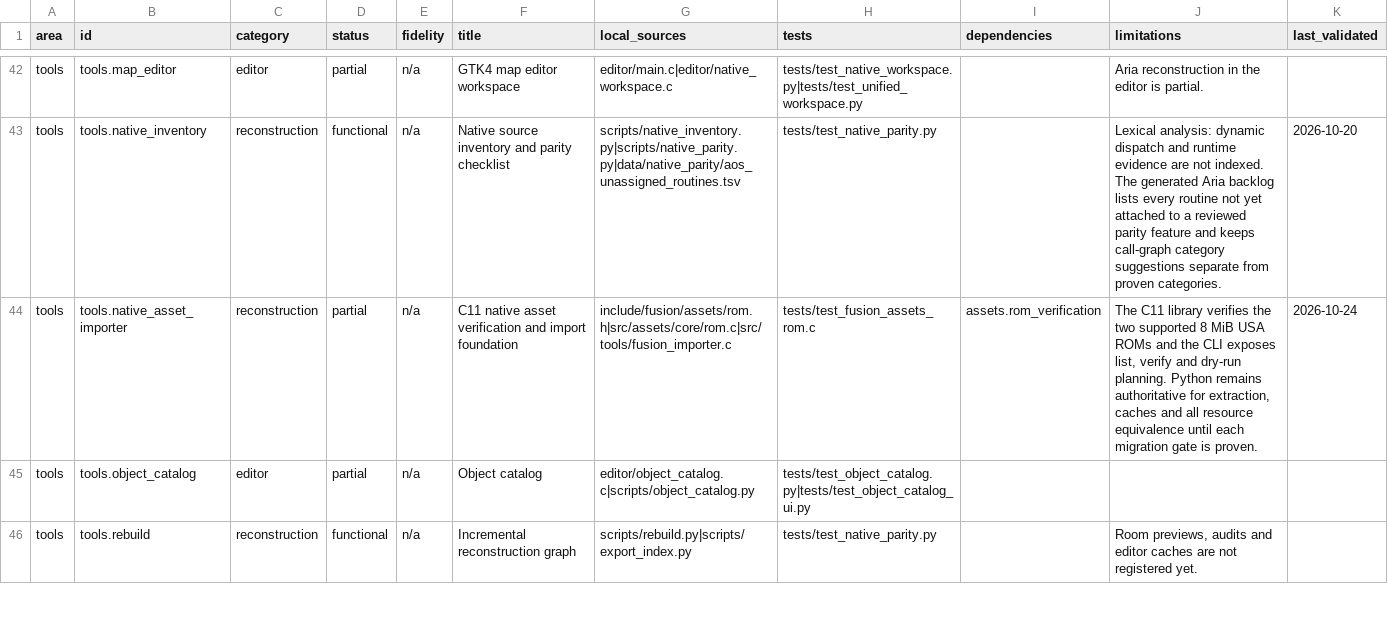
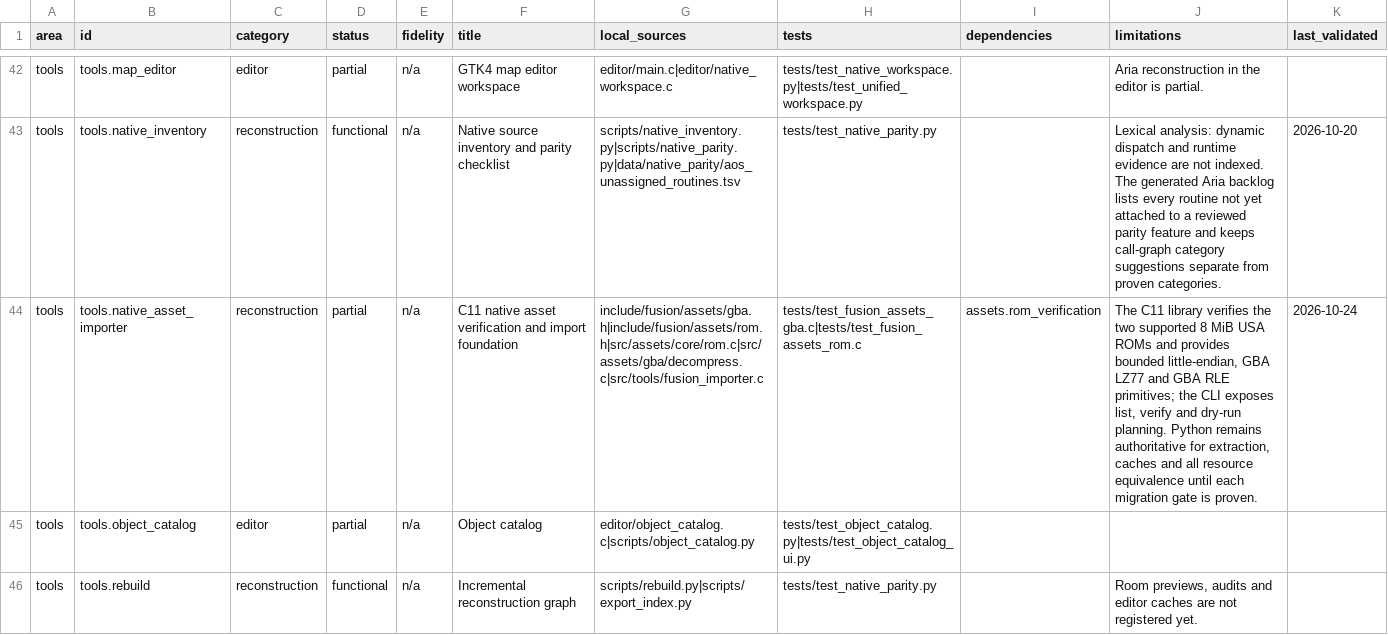
Before and after one commit to wozt/metroidvania, a TSV file: data/dashboard/features.tsv, drawn as a sheet; only a part is shown, gaps mark what is left out; the diff names each change by its address in the sheet, - before the commit and + after, or states it on an @@ line.

Commit message:
Add bounded C11 GBA decoding primitives

```diff
--- a/data/dashboard/features.tsv
+++ b/data/dashboard/features.tsv
-G44 (local_sources): include/fusion/assets/rom.h|src/assets/core/rom.c|src/tools/fusion_importer.c
+G44 (local_sources): include/fusion/assets/gba.h|include/fusion/assets/rom.h|src/assets/core/rom.c|src/assets/gba/decompress.c|src/tools/fusion_importer.c
-H44 (tests): tests/test_fusion_assets_rom.c
+H44 (tests): tests/test_fusion_assets_gba.c|tests/test_fusion_assets_rom.c
-J44 (limitations): …ROMs and the CLI…
+J44 (limitations): …ROMs and provides bounded little-endian, GBA LZ77 and GBA RLE primitives; the CLI…
```
Also changed, not shown: 9 other files.
